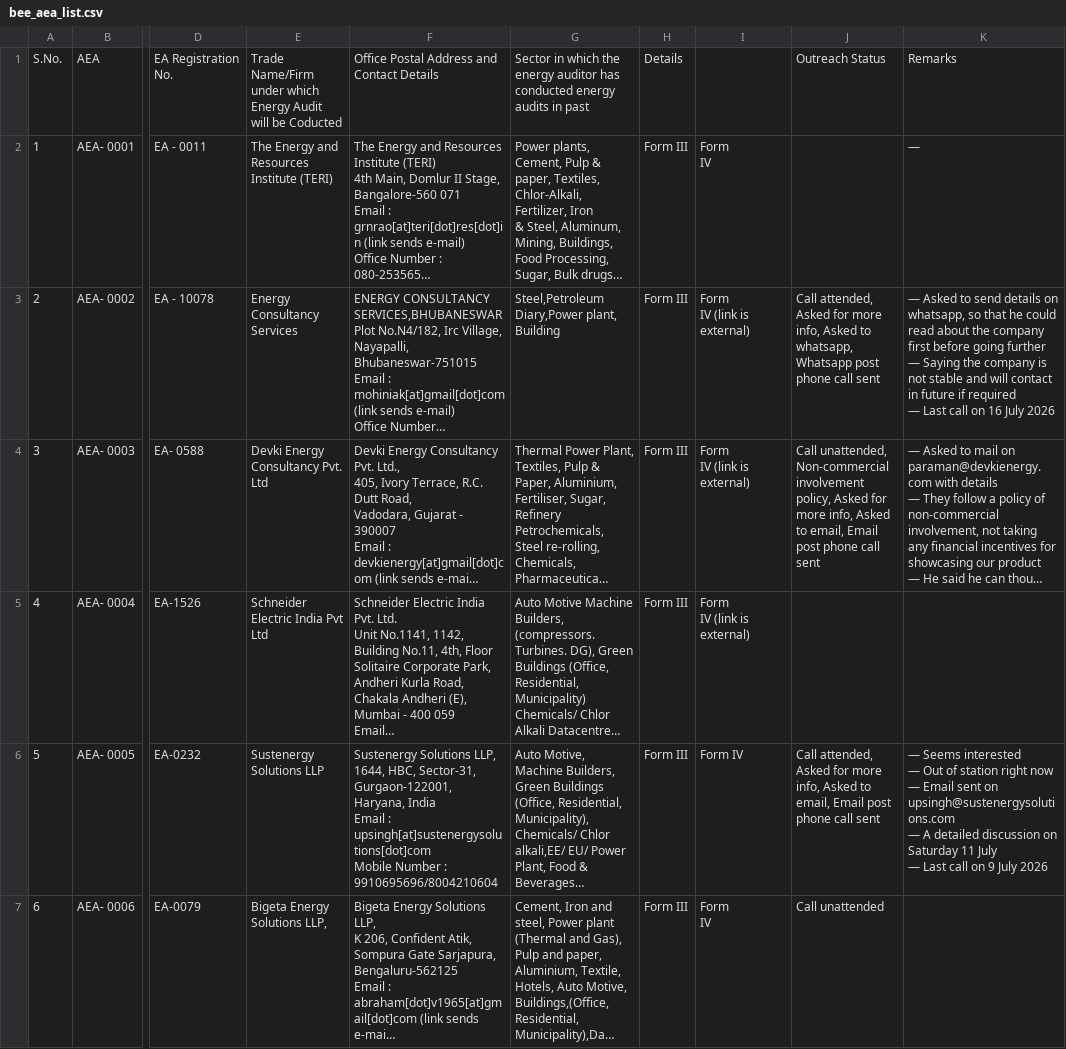
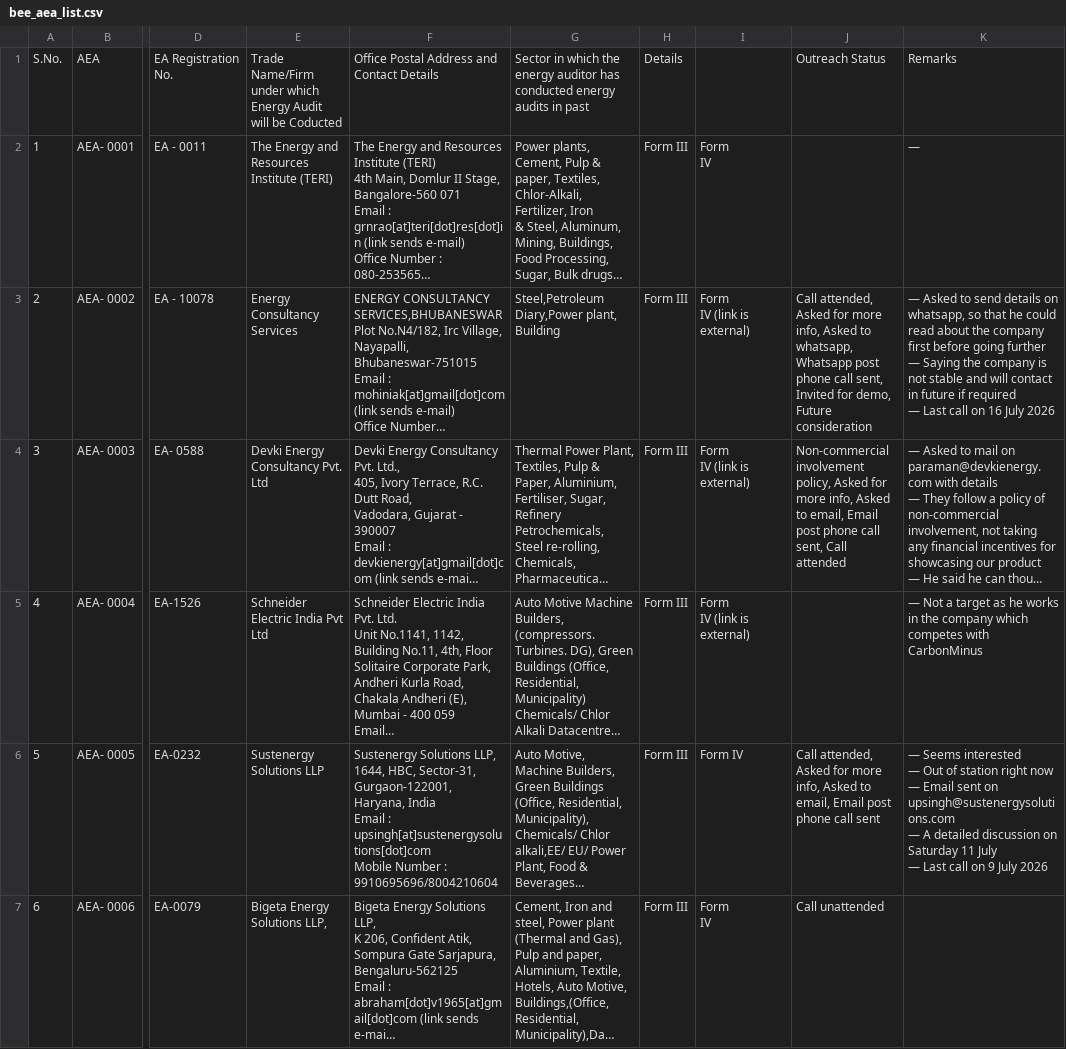
Before and after one commit to anuragpriydarsi/carbonminus-outreach-sync, a CSV file: bee_aea_list.csv, drawn as a sheet; only a part is shown, gaps mark what is left out; long unchanged cells end in …; the diff names each change by its address in the sheet, - before the commit and + after, or states it on an @@ line.

Commit message:
Sync bee_aea_list.csv - 2026-07-16T08:56:54.706Z

```diff
--- a/bee_aea_list.csv
+++ b/bee_aea_list.csv
-J3: …phone call sent
+J3: …phone call sent, Invited for demo, Future consideration
-J4: Call unattended, Non-commercial involvement policy, Asked for more info, Asked to email, Email post phone call sent
+J4: Non-commercial involvement policy, Asked for more info, Asked to email, Email post phone call sent, Call attended
-K5: (empty)
+K5: — Not a target as he works in the company which competes with CarbonMinus
```
